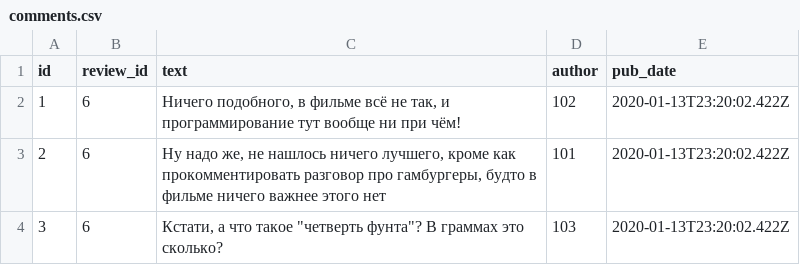
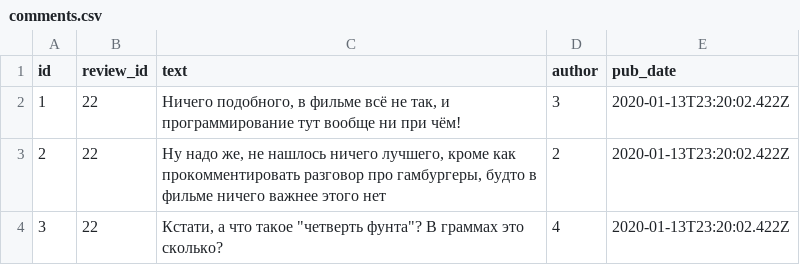
Before and after one commit to Esedess/api_yamdb, a CSV file: api_yamdb/static/data/comments.csv, drawn as a sheet.

```diff
--- a/api_yamdb/static/data/comments.csv
+++ b/api_yamdb/static/data/comments.csv
@@ -1,4 +1,4 @@
 id,review_id,text,author,pub_date
-1,6,"Ничего подобного, в фильме всё не так, и программирование тут вообще ни при чём!",102,2020-01-13T23:20:02.422Z
-2,6,"Ну надо же, не нашлось ничего лучшего, кроме как прокомментировать разговор про гамбургеры, будто в фильме ничего важнее этого нет",101,2020-01-13T23:20:02.422Z
-3,6,"Кстати, а что такое ""четверть фунта""? В граммах это сколько?",103,2020-01-13T23:20:02.422Z
+1,22,"Ничего подобного, в фильме всё не так, и программирование тут вообще ни при чём!",3,2020-01-13T23:20:02.422Z
+2,22,"Ну надо же, не нашлось ничего лучшего, кроме как прокомментировать разговор про гамбургеры, будто в фильме ничего важнее этого нет",2,2020-01-13T23:20:02.422Z
+3,22,"Кстати, а что такое ""четверть фунта""? В граммах это сколько?",4,2020-01-13T23:20:02.422Z
```
Also changed, not shown: api_yamdb/static/data/review.csv, api_yamdb/static/data/users.csv, 30 other files.
